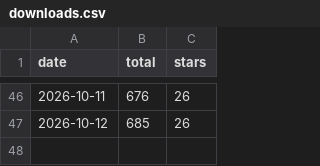
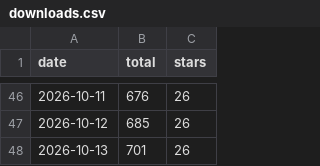
Before and after one commit to X51prog/emailops, a CSV file: downloads.csv, drawn as a sheet; only a part is shown, gaps mark what is left out; the diff names each change by its address in the sheet, - before the commit and + after, or states it on an @@ line.

```diff
--- a/downloads.csv
+++ b/downloads.csv
+row 48: 2026-10-13 | 701 | 26
```
